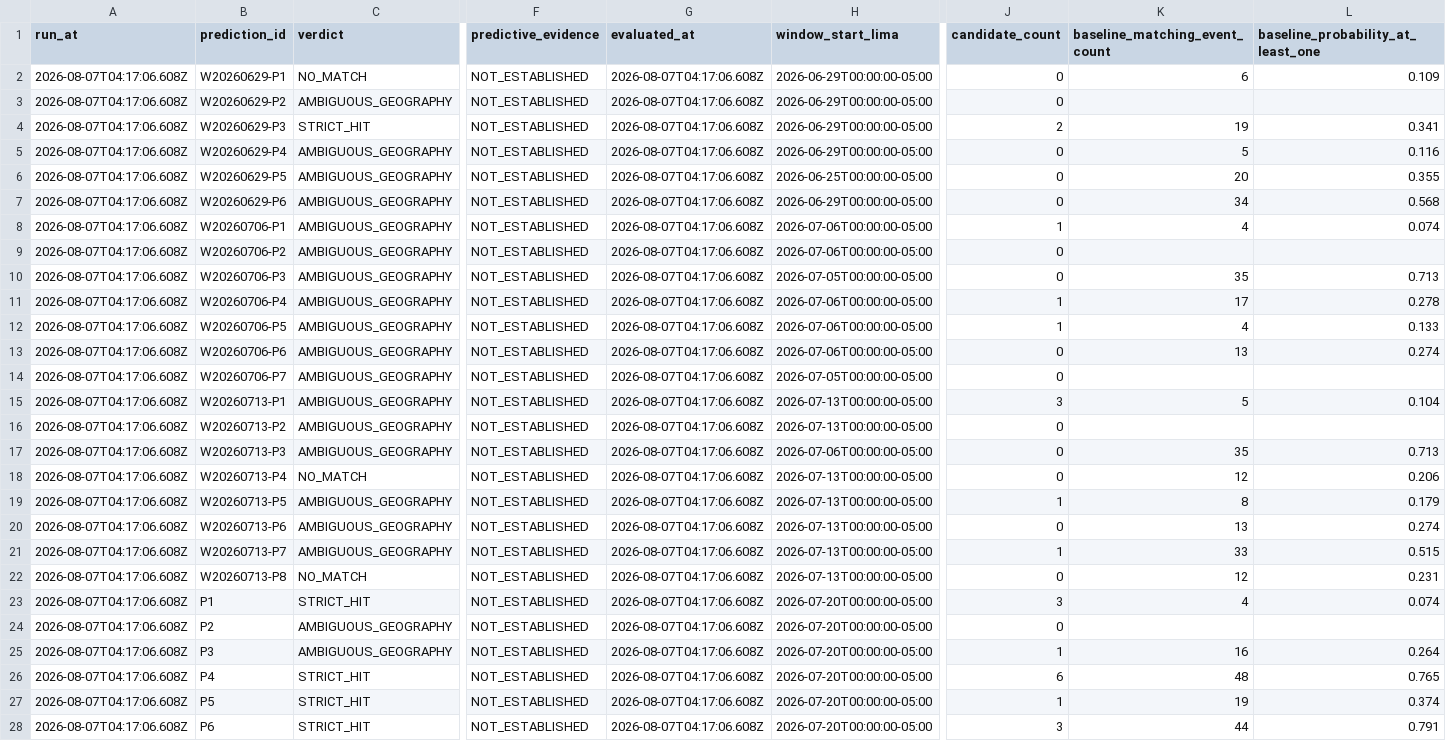
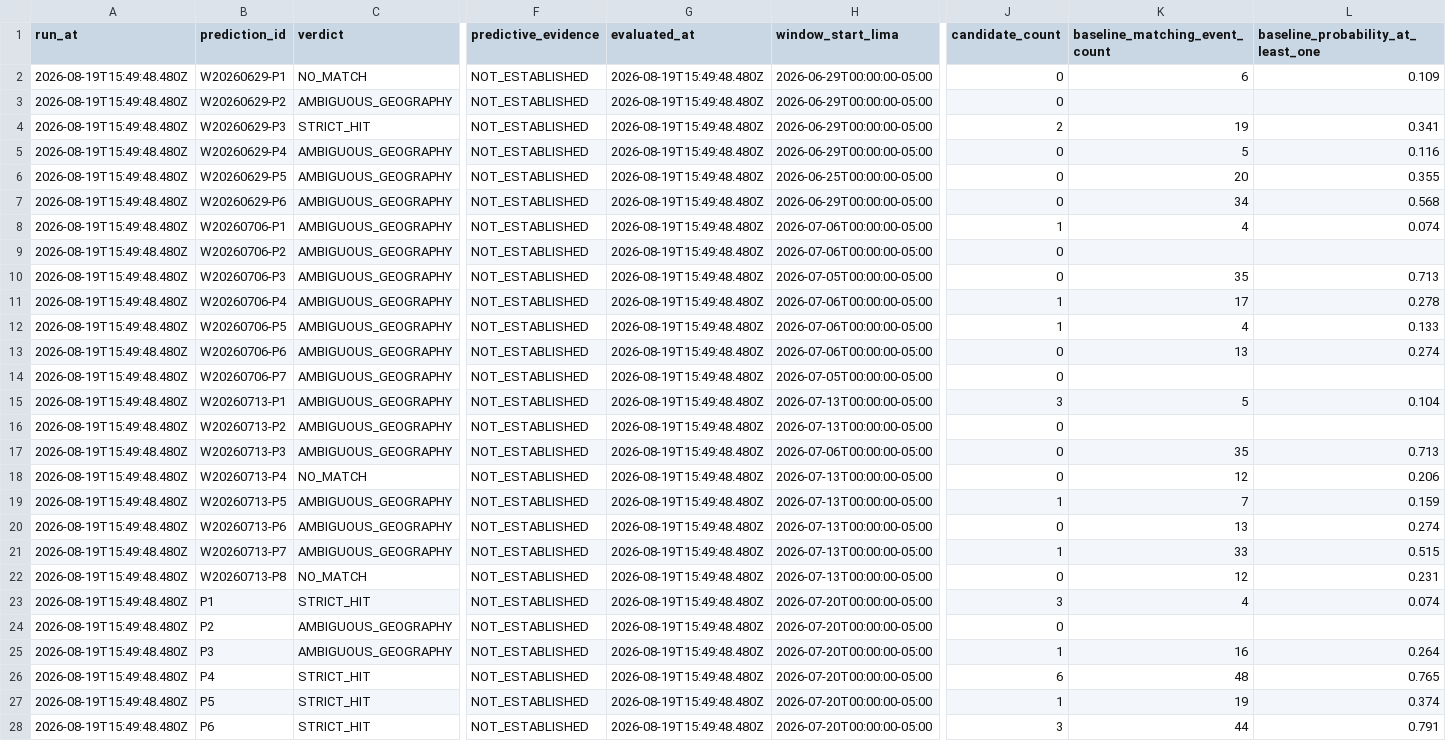
Before and after one commit to crafter-research/sismo-abierto, a CSV file: data/audits/audit-results.csv, drawn as a sheet; only a part is shown, gaps mark what is left out; the diff covers the shown part only; the diff names each change by its address in the sheet, - before the commit and + after, or states it on an @@ line.

Commit message:
chore(audit): close the seven open windows from the August 3 panorama (#13)
The last audit run was on August 7 and left the seven claims of the
August 3 panorama as PENDING. Their deadlines have since passed
(August 9, 10 and 12), so the frozen protocol can now evaluate them.

All seven resolve to AMBIGUOUS_GEOGRAPHY: no strict match. The audited
set is now 44 claims with zero open windows.

Every previously closed verdict reproduces unchanged, which confirms the
evaluation is deterministic over a moving catalogue. The historical
report audit is byte-identical except for its run timestamp; reports 252
to 256 stay PENDING because their windows close between September 3 and
October 14.

Totals: 7 STRICT_HIT, 5 NO_MATCH, 32 AMBIGUOUS_GEOGRAPHY, 0 PENDING.
None of the strict matches establishes predictive capability: three sit
against a base rate near 80 percent, three near 33 percent, and the
single low base rate case is what 44 attempts produce by chance.

```diff
--- a/data/audits/audit-results.csv
+++ b/data/audits/audit-results.csv
-A2:A28 (run_at): 2026-08-07T04:17:06.608Z
+A2:A28 (run_at): 2026-08-19T15:49:48.480Z
-G2:G28 (evaluated_at): 2026-08-07T04:17:06.608Z
+G2:G28 (evaluated_at): 2026-08-19T15:49:48.480Z
-K19 (baseline_matching_event_count): 8
+K19 (baseline_matching_event_count): 7
-L19: 0.179
+L19: 0.159
```
Also changed, not shown: 56 edited cells elsewhere in this file, 6 other files.
